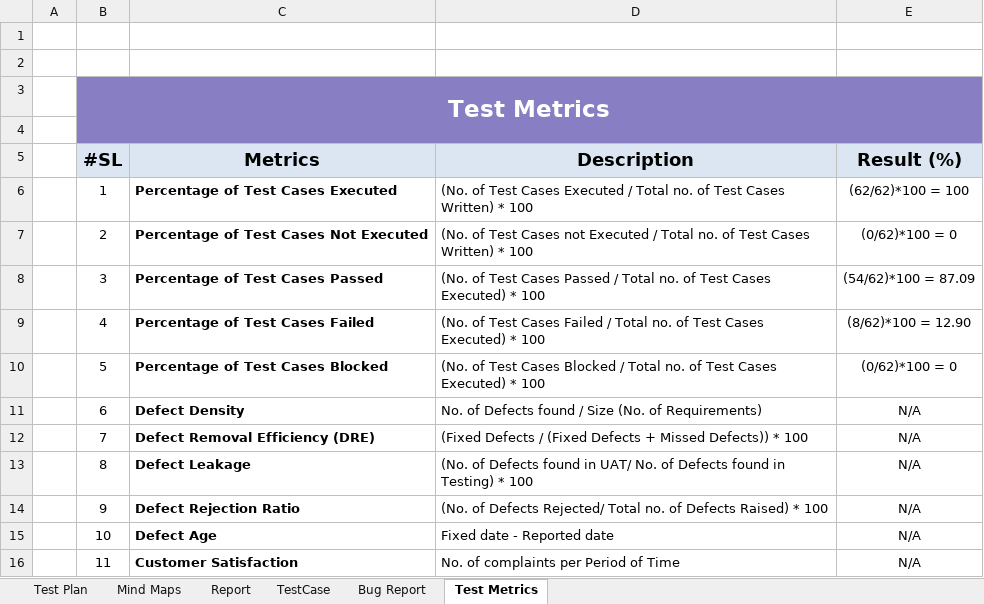
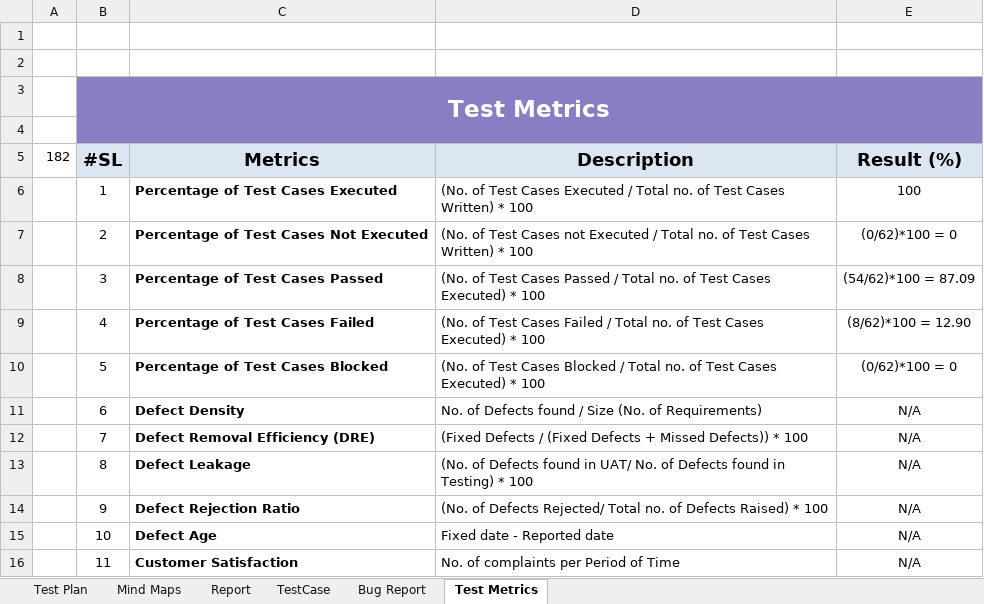
Before and after one commit to Ajij-khaan/Manual_Testing_GP_Flexi_Plan, an Excel workbook: Manual_Testing_GP_Flexi_Plan.xlsx, sheet Test Metrics, drawn as a sheet; values as stored, in another font and other column widths than the file's, no borders; the diff names each change by its address in the sheet, - before the commit and + after, or states it on an @@ line.

```diff
--- a/Manual_Testing_GP_Flexi_Plan.xlsx (sheet Test Metrics)
+++ b/Manual_Testing_GP_Flexi_Plan.xlsx (sheet Test Metrics)
-A5: (empty)
+A5: 182
-E6 (Result (%)): (62/62)*100 = 100
+E6 (Result (%)): 100
```
Also changed, not shown: sheet TestCase, sheet Bug Report, sheet Report, formulas that keep their value, charts or pictures.
